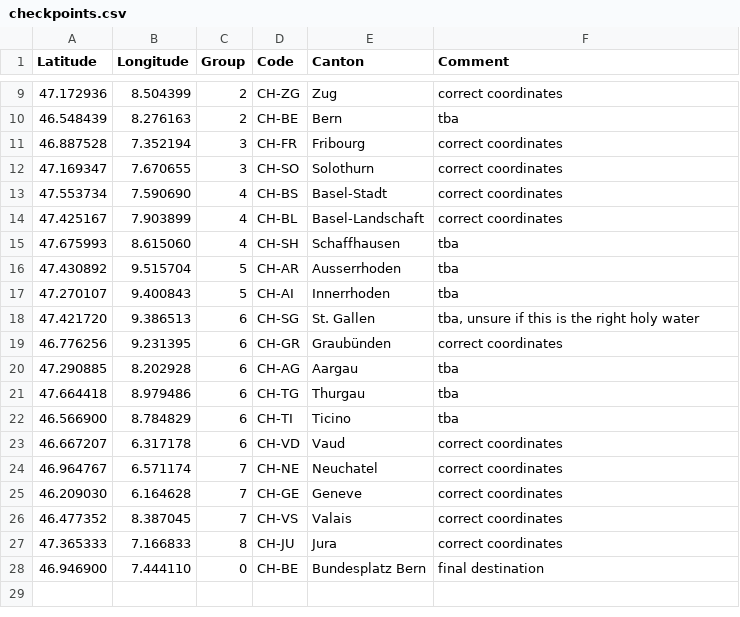
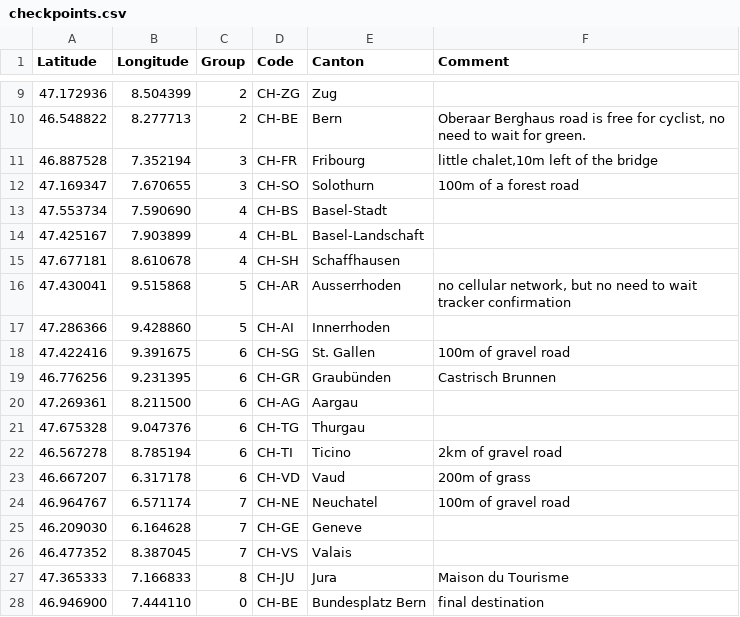
Before and after one commit to foesi/such_route, a CSV file: checkpoints.csv, drawn as a sheet; only a part is shown, gaps mark what is left out; the diff covers the shown part only.

Commit message:
Change checkpoints and add final coordinates

```diff
--- a/checkpoints.csv
+++ b/checkpoints.csv
@@ -9,20 +9,20 @@
-47.172936;8.504399;"2";"CH-ZG";"Zug";"correct coordinates"
-46.548439;8.276163;"2";"CH-BE";"Bern";"tba"
-46.887528;7.352194;"3";"CH-FR";"Fribourg";"correct coordinates"
-47.169347;7.670655;"3";"CH-SO";"Solothurn";"correct coordinates"
-47.553734;7.590690;"4";"CH-BS";"Basel-Stadt";"correct coordinates"
-47.425167;7.903899;"4";"CH-BL";"Basel-Landschaft";"correct coordinates"
-47.675993;8.615060;"4";"CH-SH";"Schaffhausen";"tba"
-47.430892;9.515704;"5";"CH-AR";"Ausserrhoden";"tba"
-47.270107;9.400843;"5";"CH-AI";"Innerrhoden";"tba"
-47.421720;9.386513;"6";"CH-SG";"St. Gallen";"tba, unsure if this is the right holy water"
-46.776256;9.231395;"6";"CH-GR";"Graubünden";"correct coordinates"
-47.290885;8.202928;"6";"CH-AG";"Aargau";"tba"
-47.664418;8.979486;"6";"CH-TG";"Thurgau";"tba"
-46.566900;8.784829;"6";"CH-TI";"Ticino";"tba"
-46.667207;6.317178;"6";"CH-VD";"Vaud";"correct coordinates"
-46.964767;6.571174;"7";"CH-NE";"Neuchatel";"correct coordinates"
-46.209030;6.164628;"7";"CH-GE";"Geneve";"correct coordinates"
-46.477352;8.387045;"7";"CH-VS";"Valais";"correct coordinates"
-47.365333;7.166833;"8";"CH-JU";"Jura";"correct coordinates"
+47.172936;8.504399;"2";"CH-ZG";"Zug";""
+46.548822;8.277713;"2";"CH-BE";"Bern";"Oberaar Berghaus road is free for cyclist, no need to wait for green."
+46.887528;7.352194;"3";"CH-FR";"Fribourg";"little chalet,10m  left of the bridge"
+47.169347;7.670655;"3";"CH-SO";"Solothurn";"100m of a forest road"
+47.553734;7.590690;"4";"CH-BS";"Basel-Stadt";""
+47.425167;7.903899;"4";"CH-BL";"Basel-Landschaft";""
+47.677181;8.610678;"4";"CH-SH";"Schaffhausen";""
+47.430041;9.515868;"5";"CH-AR";"Ausserrhoden";"no cellular network, but no need to wait tracker confirmation"
+47.286366;9.428860;"5";"CH-AI";"Innerrhoden";""
+47.422416;9.391675;"6";"CH-SG";"St. Gallen";"100m of gravel road"
+46.776256;9.231395;"6";"CH-GR";"Graubünden";"Castrisch Brunnen"
+47.269361;8.211500;"6";"CH-AG";"Aargau";""
+47.675328;9.047376;"6";"CH-TG";"Thurgau";""
+46.567278;8.785194;"6";"CH-TI";"Ticino";"2km of gravel road"
+46.667207;6.317178;"6";"CH-VD";"Vaud";"200m of grass"
+46.964767;6.571174;"7";"CH-NE";"Neuchatel";"100m of gravel road"
+46.209030;6.164628;"7";"CH-GE";"Geneve";""
+46.477352;8.387045;"7";"CH-VS";"Valais";""
+47.365333;7.166833;"8";"CH-JU";"Jura";"Maison du Tourisme"
 46.946900;7.444110;"0";"CH-BE";"Bundesplatz Bern";"final destination"
```
Also changed, not shown: 1 added row, 1 removed row and 8 edited cells elsewhere in this file.
